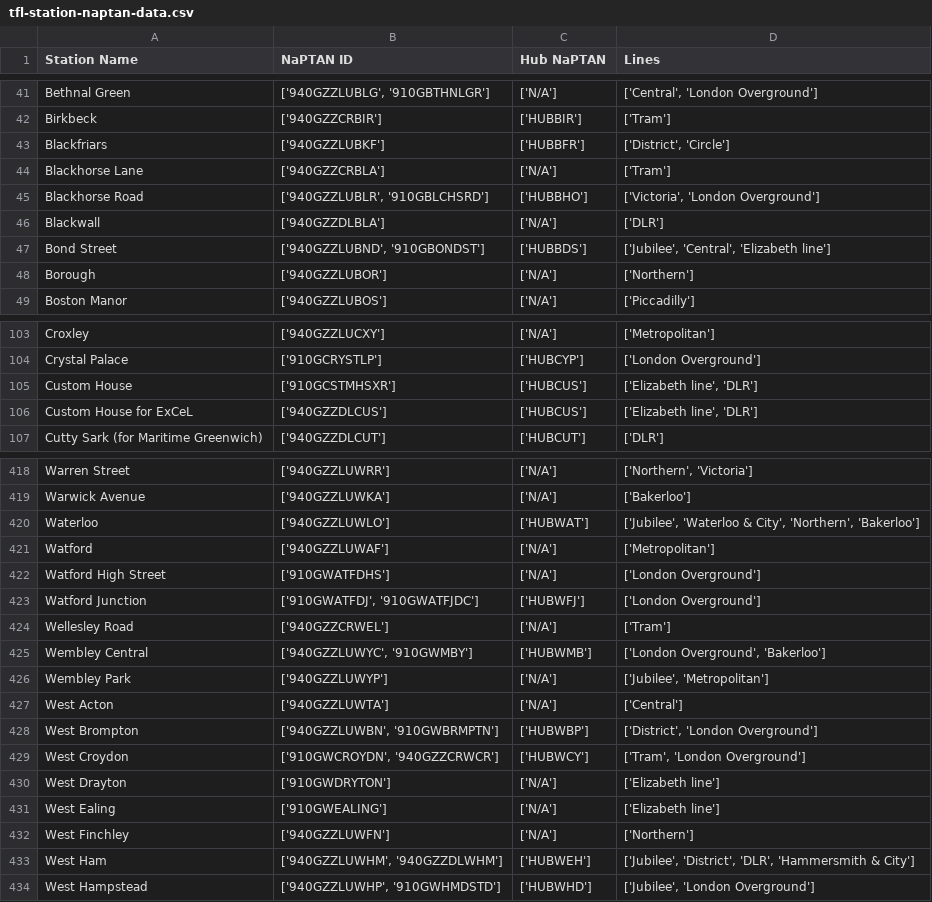
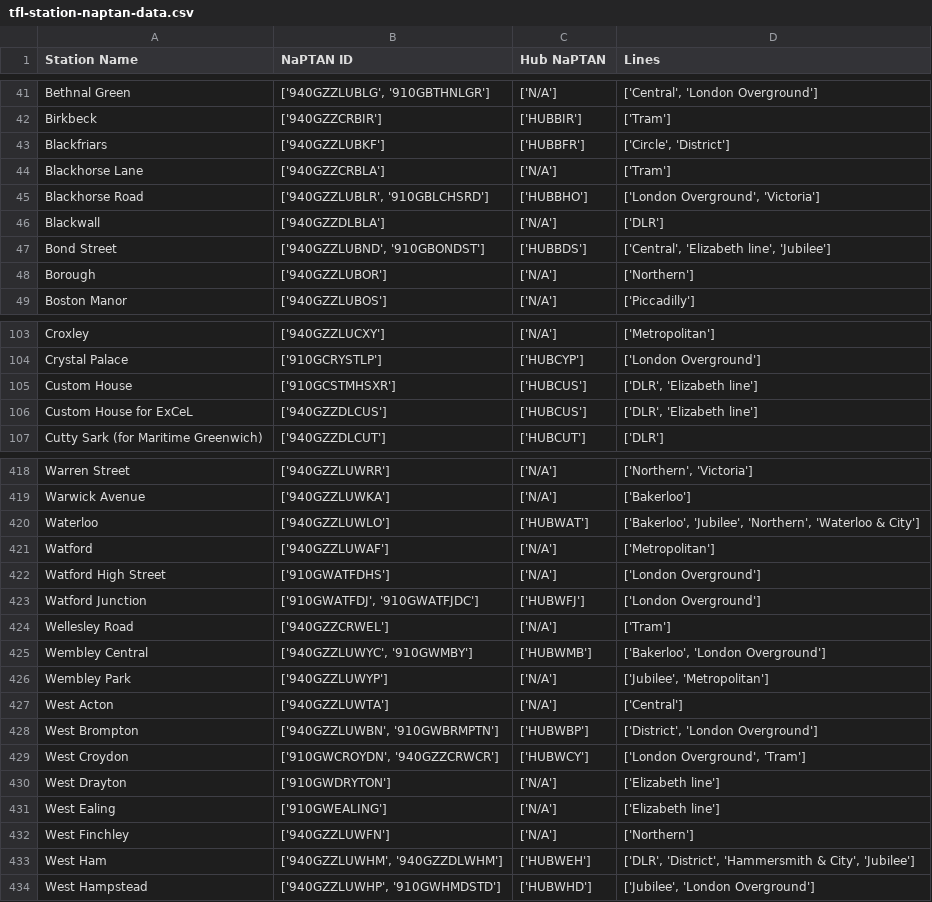
Before and after one commit to trackmytube/trackmytube.github.io, a CSV file: naptans-for-tfl-stations/data/tfl-station-naptan-data.csv, drawn as a sheet; only a part is shown, gaps mark what is left out; the diff covers the shown part only.

Commit message:
The Lines field is now sorted

```diff
--- a/naptans-for-tfl-stations/data/tfl-station-naptan-data.csv
+++ b/naptans-for-tfl-stations/data/tfl-station-naptan-data.csv
@@ -42,7 +42,7 @@ Bethnal Green,"['940GZZLUBLG', '910GBTHNLGR']",['N/A'],"['Central', 'London Over
 Birkbeck,['940GZZCRBIR'],['HUBBIR'],['Tram']
-Blackfriars,['940GZZLUBKF'],['HUBBFR'],"['District', 'Circle']"
+Blackfriars,['940GZZLUBKF'],['HUBBFR'],"['Circle', 'District']"
 Blackhorse Lane,['940GZZCRBLA'],['N/A'],['Tram']
-Blackhorse Road,"['940GZZLUBLR', '910GBLCHSRD']",['HUBBHO'],"['Victoria', 'London Overground']"
+Blackhorse Road,"['940GZZLUBLR', '910GBLCHSRD']",['HUBBHO'],"['London Overground', 'Victoria']"
 Blackwall,['940GZZDLBLA'],['N/A'],['DLR']
-Bond Street,"['940GZZLUBND', '910GBONDST']",['HUBBDS'],"['Jubilee', 'Central', 'Elizabeth line']"
+Bond Street,"['940GZZLUBND', '910GBONDST']",['HUBBDS'],"['Central', 'Elizabeth line', 'Jubilee']"
 Borough,['940GZZLUBOR'],['N/A'],['Northern']
@@ -104,4 +104,4 @@ Croxley,['940GZZLUCXY'],['N/A'],['Metropolitan']
 Crystal Palace,['910GCRYSTLP'],['HUBCYP'],['London Overground']
-Custom House,['910GCSTMHSXR'],['HUBCUS'],"['Elizabeth line', 'DLR']"
-Custom House for ExCeL,['940GZZDLCUS'],['HUBCUS'],"['Elizabeth line', 'DLR']"
+Custom House,['910GCSTMHSXR'],['HUBCUS'],"['DLR', 'Elizabeth line']"
+Custom House for ExCeL,['940GZZDLCUS'],['HUBCUS'],"['DLR', 'Elizabeth line']"
 Cutty Sark (for Maritime Greenwich),['940GZZDLCUT'],['HUBCUT'],['DLR']
@@ -419,3 +419,3 @@ Warren Street,['940GZZLUWRR'],['N/A'],"['Northern', 'Victoria']"
 Warwick Avenue,['940GZZLUWKA'],['N/A'],['Bakerloo']
-Waterloo,['940GZZLUWLO'],['HUBWAT'],"['Jubilee', 'Waterloo & City', 'Northern', 'Bakerloo']"
+Waterloo,['940GZZLUWLO'],['HUBWAT'],"['Bakerloo', 'Jubilee', 'Northern', 'Waterloo & City']"
 Watford,['940GZZLUWAF'],['N/A'],['Metropolitan']
@@ -424,3 +424,3 @@ Watford Junction,"['910GWATFDJ', '910GWATFJDC']",['HUBWFJ'],['London Overground'
 Wellesley Road,['940GZZCRWEL'],['N/A'],['Tram']
-Wembley Central,"['940GZZLUWYC', '910GWMBY']",['HUBWMB'],"['London Overground', 'Bakerloo']"
+Wembley Central,"['940GZZLUWYC', '910GWMBY']",['HUBWMB'],"['Bakerloo', 'London Overground']"
 Wembley Park,['940GZZLUWYP'],['N/A'],"['Jubilee', 'Metropolitan']"
@@ -428,3 +428,3 @@ West Acton,['940GZZLUWTA'],['N/A'],['Central']
 West Brompton,"['940GZZLUWBN', '910GWBRMPTN']",['HUBWBP'],"['District', 'London Overground']"
-West Croydon,"['910GWCROYDN', '940GZZCRWCR']",['HUBWCY'],"['Tram', 'London Overground']"
+West Croydon,"['910GWCROYDN', '940GZZCRWCR']",['HUBWCY'],"['London Overground', 'Tram']"
 West Drayton,['910GWDRYTON'],['N/A'],['Elizabeth line']
@@ -432,3 +432,3 @@ West Ealing,['910GWEALING'],['N/A'],['Elizabeth line']
 West Finchley,['940GZZLUWFN'],['N/A'],['Northern']
-West Ham,"['940GZZLUWHM', '940GZZDLWHM']",['HUBWEH'],"['Jubilee', 'District', 'DLR', 'Hammersmith & City']"
+West Ham,"['940GZZLUWHM', '940GZZDLWHM']",['HUBWEH'],"['DLR', 'District', 'Hammersmith & City', 'Jubilee']"
 West Hampstead,"['940GZZLUWHP', '910GWHMDSTD']",['HUBWHD'],"['Jubilee', 'London Overground']"
```
Also changed, not shown: 63 edited cells elsewhere in this file, 1 other file.
